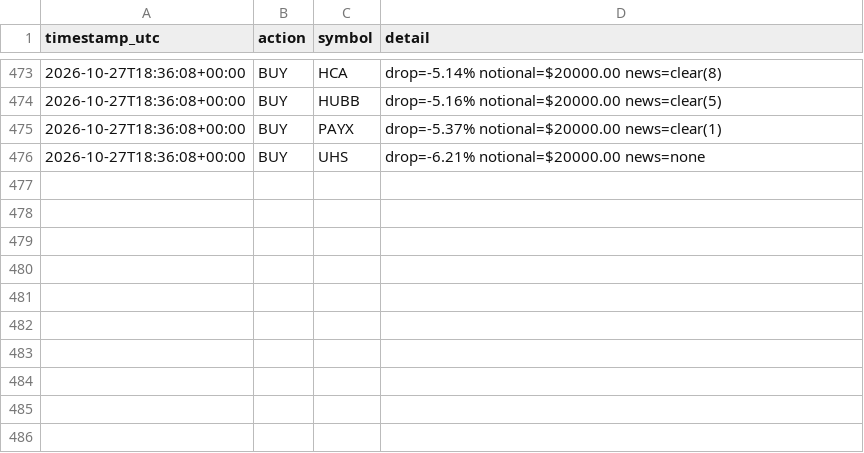
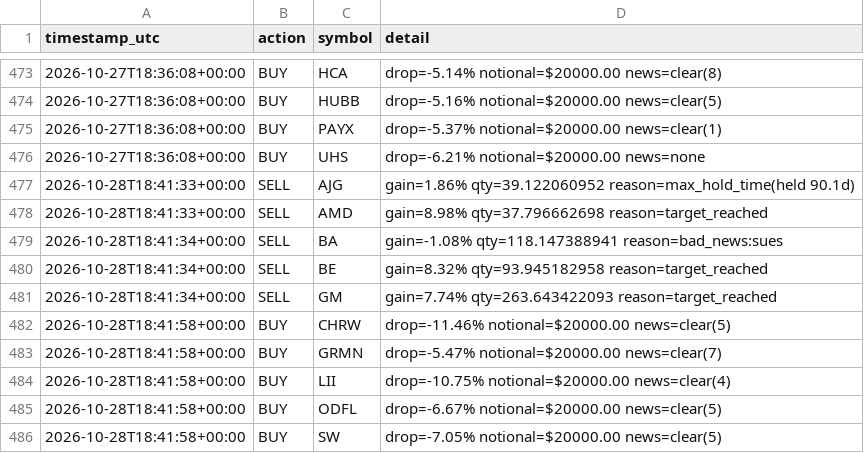
Before and after one commit to titomotta3/dip-recover-trading-bot, a CSV file: trade_log.csv, drawn as a sheet; only a part is shown, gaps mark what is left out.

```diff
--- a/trade_log.csv
+++ b/trade_log.csv
@@ -476 +476,11 @@ timestamp_utc,action,symbol,detail
 2026-10-27T18:36:08+00:00,BUY,UHS,drop=-6.21% notional=$20000.00 news=none
+2026-10-28T18:41:33+00:00,SELL,AJG,gain=1.86% qty=39.122060952 reason=max_hold_time(held 90.1d)
+2026-10-28T18:41:33+00:00,SELL,AMD,gain=8.98% qty=37.796662698 reason=target_reached
+2026-10-28T18:41:34+00:00,SELL,BA,gain=-1.08% qty=118.147388941 reason=bad_news:sues
+2026-10-28T18:41:34+00:00,SELL,BE,gain=8.32% qty=93.945182958 reason=target_reached
+2026-10-28T18:41:34+00:00,SELL,GM,gain=7.74% qty=263.643422093 reason=target_reached
+2026-10-28T18:41:58+00:00,BUY,CHRW,drop=-11.46% notional=$20000.00 news=clear(5)
+2026-10-28T18:41:58+00:00,BUY,GRMN,drop=-5.47% notional=$20000.00 news=clear(7)
+2026-10-28T18:41:58+00:00,BUY,LII,drop=-10.75% notional=$20000.00 news=clear(4)
+2026-10-28T18:41:58+00:00,BUY,ODFL,drop=-6.67% notional=$20000.00 news=clear(5)
+2026-10-28T18:41:58+00:00,BUY,SW,drop=-7.05% notional=$20000.00 news=clear(5)
```
Also changed, not shown: equity_history.csv, spy_benchmark.csv, 3 other files.
